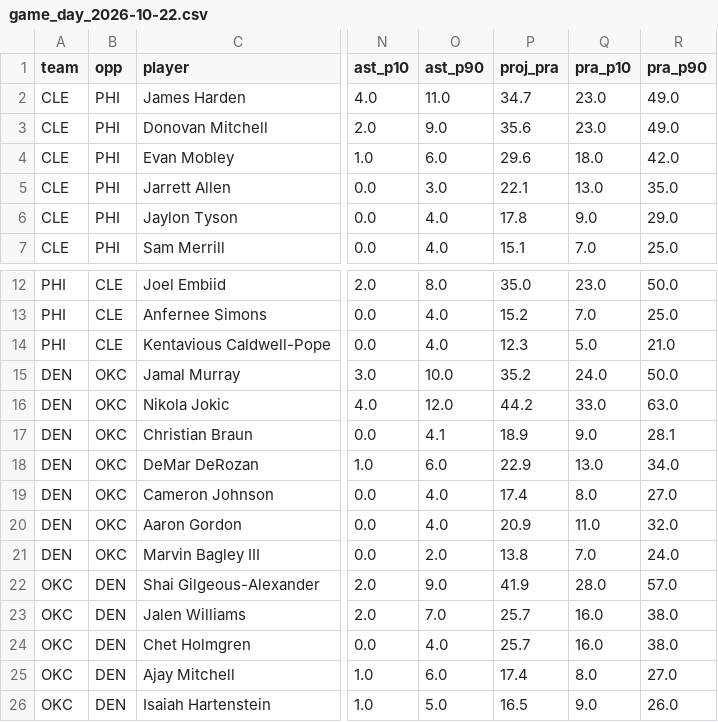
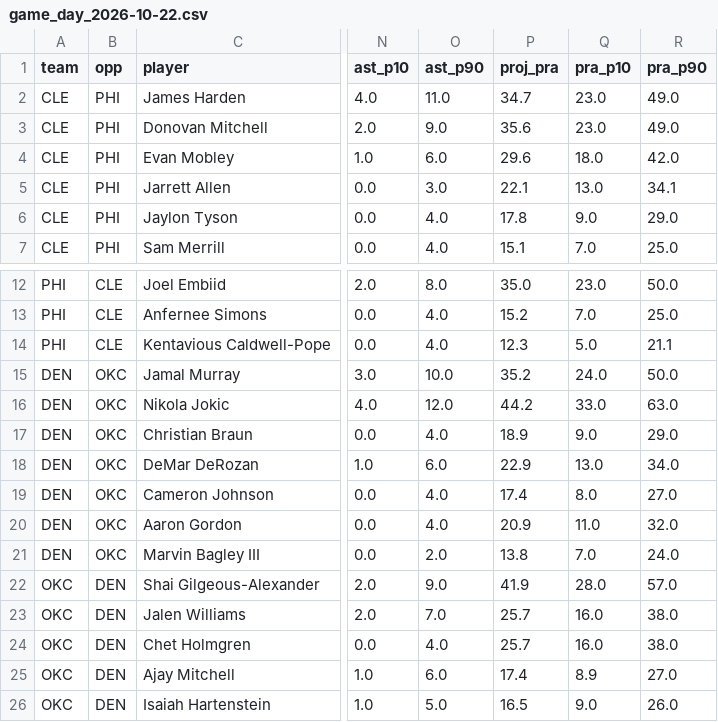
Before and after one commit to mikehollandwork-source/NBA, a CSV file: reports/live/game_day_2026-10-22.csv, drawn as a sheet; only a part is shown, gaps mark what is left out; the diff names each change by its address in the sheet, - before the commit and + after, or states it on an @@ line.

```diff
--- a/reports/live/game_day_2026-10-22.csv
+++ b/reports/live/game_day_2026-10-22.csv
-R5 (pra_p90): 35.0
+R5 (pra_p90): 34.1
-R14 (pra_p90): 21.0
+R14 (pra_p90): 21.1
-O17 (ast_p90): 4.1
+O17 (ast_p90): 4.0
-R17 (pra_p90): 28.1
+R17 (pra_p90): 29.0
-Q25 (pra_p10): 8.0
+Q25 (pra_p10): 8.9
```
Also changed, not shown: reports/live/locked/2026-10-22/CLE@PHI.csv, reports/live/locked/2026-10-22/DEN@OKC.csv, 1 other file.
